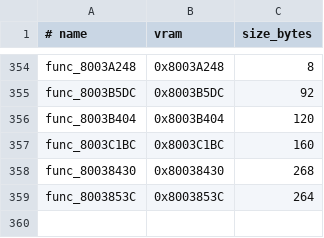
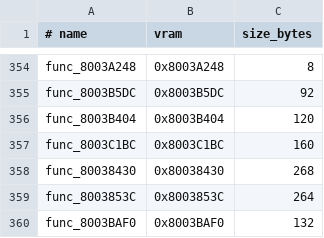
Before and after one commit to ZacheerKour/oceanic-stars-decomp, a TSV file: config/matches.tsv, drawn as a sheet; only a part is shown, gaps mark what is left out.

```diff
--- a/config/matches.tsv
+++ b/config/matches.tsv
@@ -359 +359,2 @@ func_80038430	0x80038430	268
 func_8003853C	0x8003853C	264
+func_8003BAF0	0x8003BAF0	132
```
Also changed, not shown: 1 other file.
